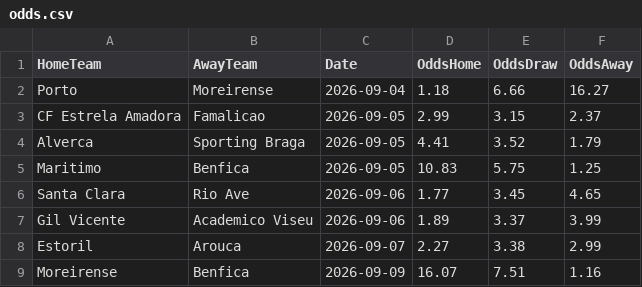
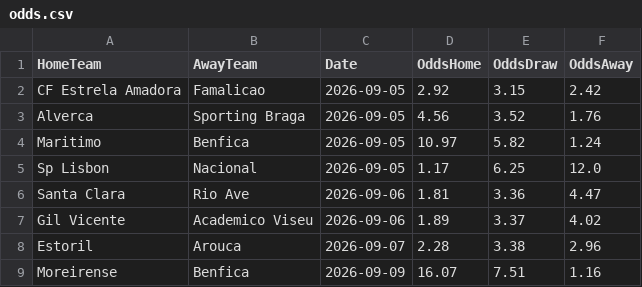
Before and after one commit to gmalbert/portugal-soccer, a CSV file: data_files/odds.csv, drawn as a sheet.

```diff
--- a/data_files/odds.csv
+++ b/data_files/odds.csv
@@ -1,9 +1,9 @@
 HomeTeam,AwayTeam,Date,OddsHome,OddsDraw,OddsAway
-Porto,Moreirense,2026-09-04,1.18,6.66,16.27
-CF Estrela Amadora,Famalicao,2026-09-05,2.99,3.15,2.37
-Alverca,Sporting Braga,2026-09-05,4.41,3.52,1.79
-Maritimo,Benfica,2026-09-05,10.83,5.75,1.25
-Santa Clara,Rio Ave,2026-09-06,1.77,3.45,4.65
-Gil Vicente,Academico Viseu,2026-09-06,1.89,3.37,3.99
-Estoril,Arouca,2026-09-07,2.27,3.38,2.99
+CF Estrela Amadora,Famalicao,2026-09-05,2.92,3.15,2.42
+Alverca,Sporting Braga,2026-09-05,4.56,3.52,1.76
+Maritimo,Benfica,2026-09-05,10.97,5.82,1.24
+Sp Lisbon,Nacional,2026-09-05,1.17,6.25,12.0
+Santa Clara,Rio Ave,2026-09-06,1.81,3.36,4.47
+Gil Vicente,Academico Viseu,2026-09-06,1.89,3.37,4.02
+Estoril,Arouca,2026-09-07,2.28,3.38,2.96
 Moreirense,Benfica,2026-09-09,16.07,7.51,1.16
```
Also changed, not shown: data_files/poisson_metrics_history.csv, data_files/referees.csv, 13 other files.
